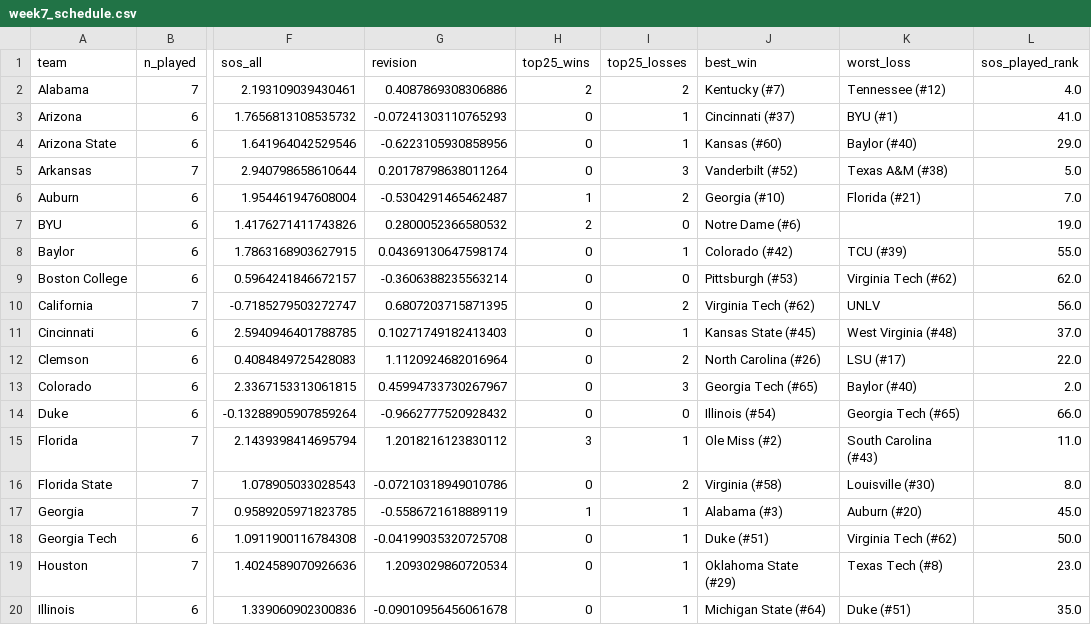
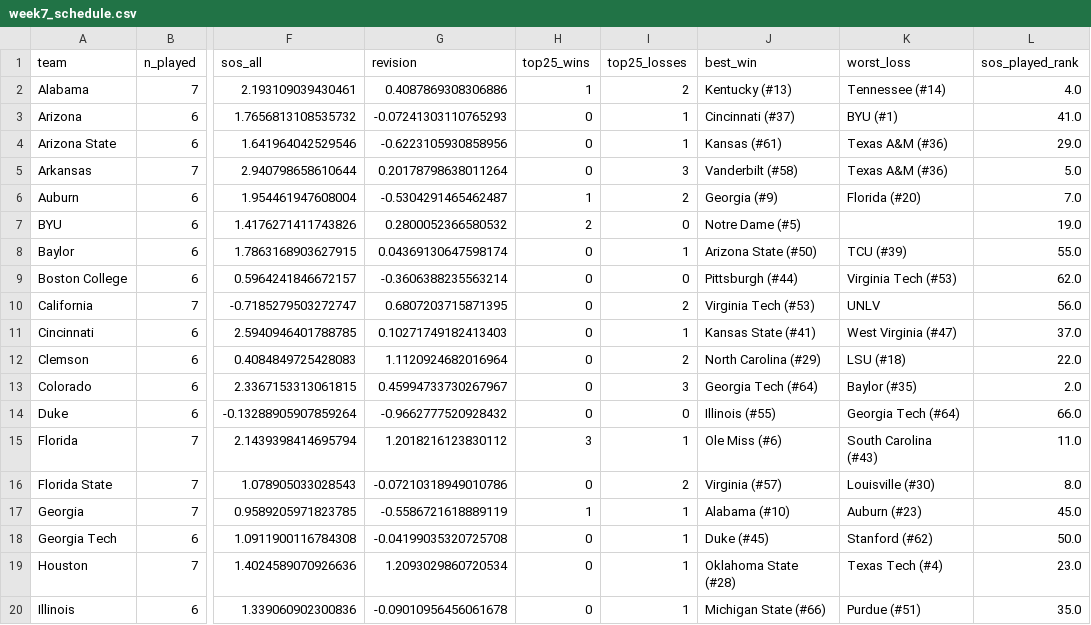
Before and after one commit to IrwinJam/cfb-ranking, a CSV file: outputs/2026/week7_schedule.csv, drawn as a sheet; only a part is shown, gaps mark what is left out; the diff covers the shown part only; the diff names each change by its address in the sheet, - before the commit and + after, or states it on an @@ line.

Commit message:
Update through week 7

```diff
--- a/outputs/2026/week7_schedule.csv
+++ b/outputs/2026/week7_schedule.csv
-H2 (top25_wins): 2
+H2 (top25_wins): 1
-J2 (best_win): Kentucky (#7)
+J2 (best_win): Kentucky (#13)
-K2 (worst_loss): Tennessee (#12)
+K2 (worst_loss): Tennessee (#14)
-J4 (best_win): Kansas (#60)
+J4 (best_win): Kansas (#61)
-K4 (worst_loss): Baylor (#40)
+K4 (worst_loss): Texas A&M (#36)
-J5 (best_win): Vanderbilt (#52)
+J5 (best_win): Vanderbilt (#58)
-K5 (worst_loss): Texas A&M (#38)
+K5 (worst_loss): Texas A&M (#36)
-J6 (best_win): Georgia (#10)
+J6 (best_win): Georgia (#9)
-K6 (worst_loss): Florida (#21)
+K6 (worst_loss): Florida (#20)
-J7 (best_win): Notre Dame (#6)
+J7 (best_win): Notre Dame (#5)
-J8 (best_win): Colorado (#42)
+J8 (best_win): Arizona State (#50)
-J9 (best_win): Pittsburgh (#53)
+J9 (best_win): Pittsburgh (#44)
-K9 (worst_loss): Virginia Tech (#62)
+K9 (worst_loss): Virginia Tech (#53)
-J10 (best_win): Virginia Tech (#62)
+J10 (best_win): Virginia Tech (#53)
-J11 (best_win): Kansas State (#45)
+J11 (best_win): Kansas State (#41)
-K11 (worst_loss): West Virginia (#48)
+K11 (worst_loss): West Virginia (#47)
-J12 (best_win): North Carolina (#26)
+J12 (best_win): North Carolina (#29)
-K12 (worst_loss): LSU (#17)
+K12 (worst_loss): LSU (#18)
-J13 (best_win): Georgia Tech (#65)
+J13 (best_win): Georgia Tech (#64)
-K13 (worst_loss): Baylor (#40)
+K13 (worst_loss): Baylor (#35)
-J14 (best_win): Illinois (#54)
+J14 (best_win): Illinois (#55)
-K14 (worst_loss): Georgia Tech (#65)
+K14 (worst_loss): Georgia Tech (#64)
-J15 (best_win): Ole Miss (#2)
+J15 (best_win): Ole Miss (#6)
-J16 (best_win): Virginia (#58)
+J16 (best_win): Virginia (#57)
-J17 (best_win): Alabama (#3)
+J17 (best_win): Alabama (#10)
-K17 (worst_loss): Auburn (#20)
+K17 (worst_loss): Auburn (#23)
-J18 (best_win): Duke (#51)
+J18 (best_win): Duke (#45)
-K18 (worst_loss): Virginia Tech (#62)
+K18 (worst_loss): Stanford (#62)
-J19 (best_win): Oklahoma State (#29)
+J19 (best_win): Oklahoma State (#28)
-K19 (worst_loss): Texas Tech (#8)
+K19 (worst_loss): Texas Tech (#4)
-J20 (best_win): Michigan State (#64)
+J20 (best_win): Michigan State (#66)
-K20 (worst_loss): Duke (#51)
+K20 (worst_loss): Purdue (#51)
```
Also changed, not shown: 76 edited cells elsewhere in this file, outputs/2026/week3_aapr.csv, outputs/2026/week4_schedule.csv, 14 other files.
